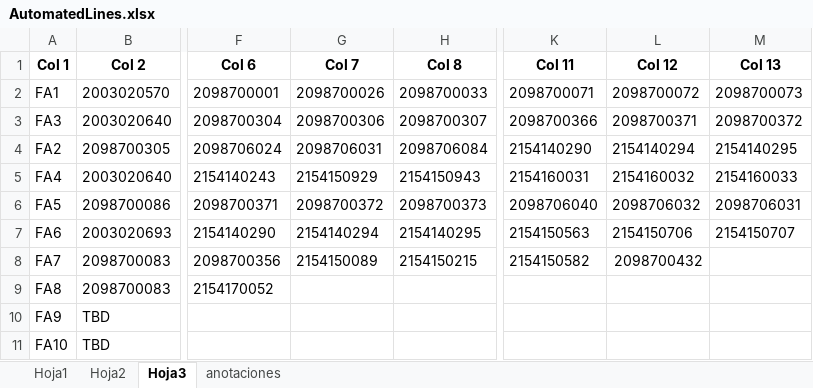
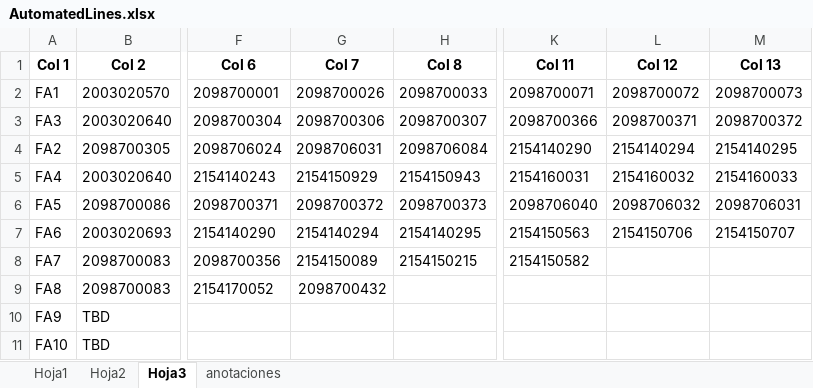
Before and after one commit to moisesrmz/WebAppLineFinder, an Excel workbook: backend/data/AutomatedLines.xlsx, sheet Hoja3, drawn as a sheet; only a part is shown, gaps mark what is left out; values as stored, in another font and other column widths than the file's, no borders; the diff names each change by its address in the sheet, - before the commit and + after, or states it on an @@ line.

Commit message:
prueba

```diff
--- a/backend/data/AutomatedLines.xlsx (sheet Hoja3)
+++ b/backend/data/AutomatedLines.xlsx (sheet Hoja3)
-L8 (Col 12): 2098700432
+L8 (Col 12): (empty)
-G9 (Col 7): (empty)
+G9 (Col 7): 2098700432
```
